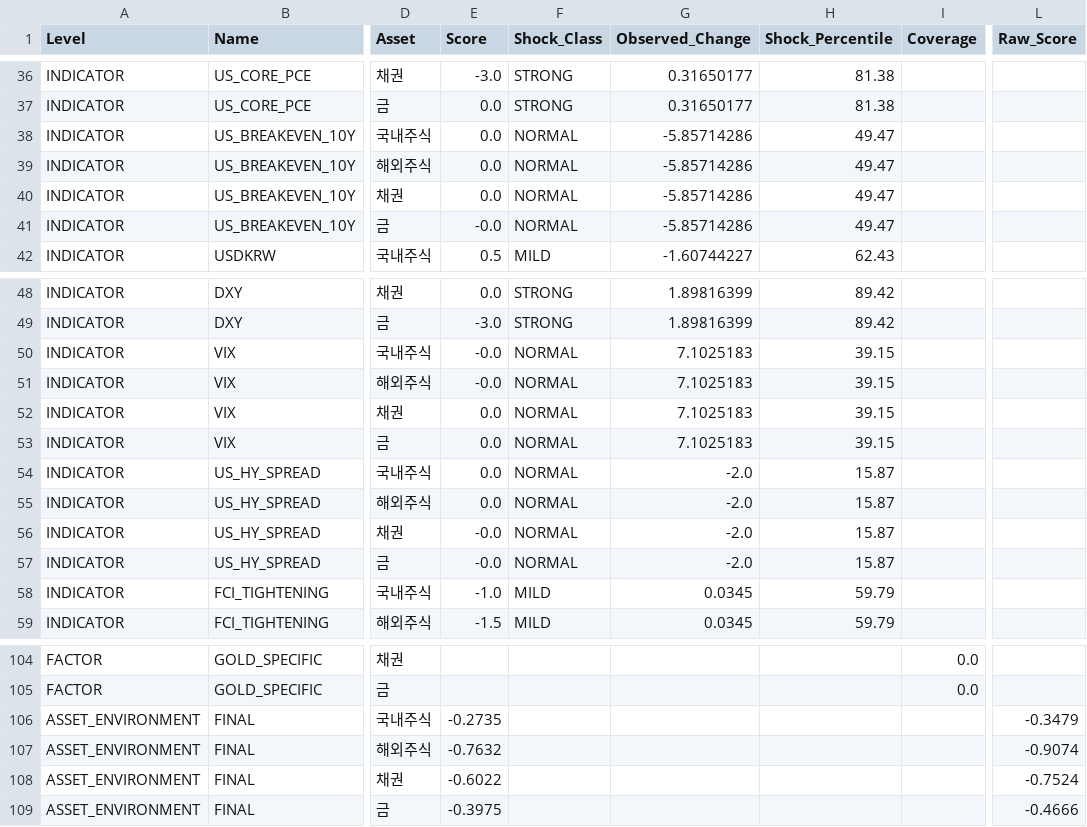
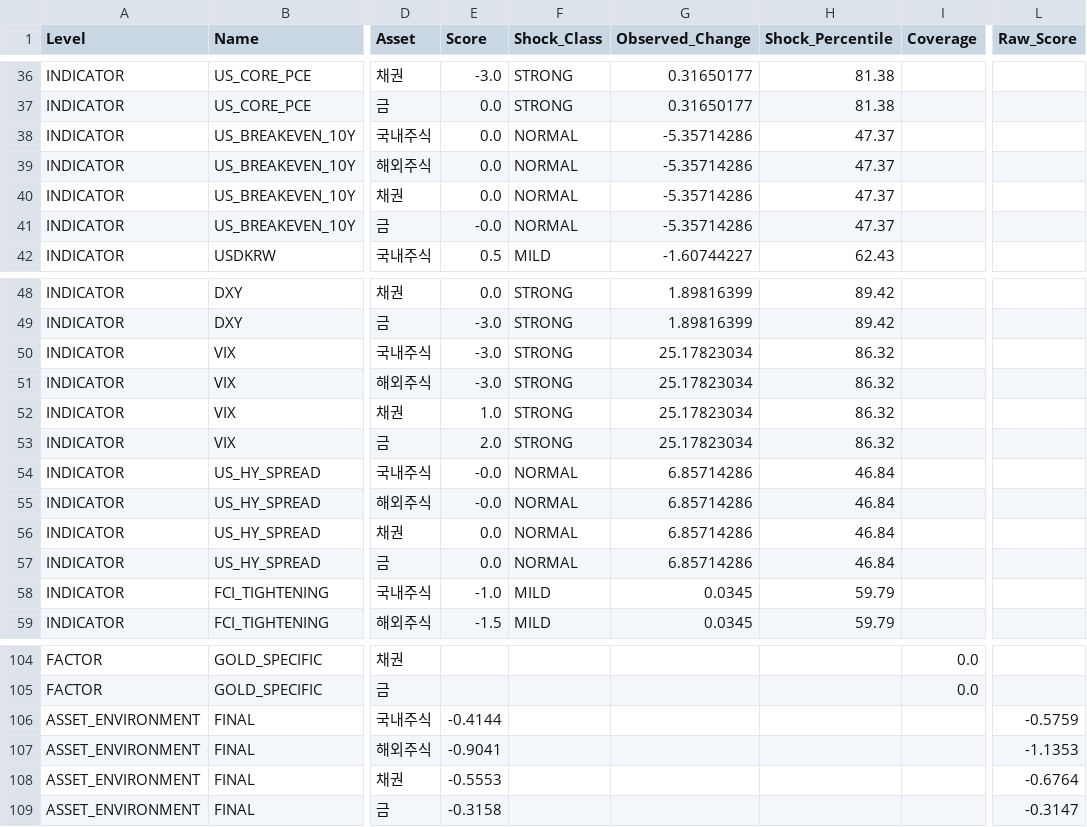
Before and after one commit to mia2628/portfolio_intelligence, a CSV file: data/step03_results.csv, drawn as a sheet; only a part is shown, gaps mark what is left out; the diff covers the shown part only; the diff names each change by its address in the sheet, - before the commit and + after, or states it on an @@ line.

```diff
--- a/data/step03_results.csv
+++ b/data/step03_results.csv
-G38:G41 (Observed_Change): -5.85714286
+G38:G41 (Observed_Change): -5.35714286
-H38:H41 (Shock_Percentile): 49.47
+H38:H41 (Shock_Percentile): 47.37
-E50:E51 (Score): -0.0
+E50:E51 (Score): -3.0
-F50:F53 (Shock_Class): NORMAL
+F50:F53 (Shock_Class): STRONG
-G50:G53 (Observed_Change): 7.1025183
+G50:G53 (Observed_Change): 25.17823034
-H50:H53 (Shock_Percentile): 39.15
+H50:H53 (Shock_Percentile): 86.32
-E52 (Score): 0.0
+E52 (Score): 1.0
-E53 (Score): 0.0
+E53 (Score): 2.0
-E54:E55 (Score): 0.0
+E54:E55 (Score): -0.0
-G54:G57 (Observed_Change): -2.0
+G54:G57 (Observed_Change): 6.85714286
-H54:H57 (Shock_Percentile): 15.87
+H54:H57 (Shock_Percentile): 46.84
-E56:E57 (Score): -0.0
+E56:E57 (Score): 0.0
-E106 (Score): -0.2735
+E106 (Score): -0.4144
-L106 (Raw_Score): -0.3479
+L106 (Raw_Score): -0.5759
-E107 (Score): -0.7632
+E107 (Score): -0.9041
-L107 (Raw_Score): -0.9074
+L107 (Raw_Score): -1.1353
-E108 (Score): -0.6022
+E108 (Score): -0.5553
-L108 (Raw_Score): -0.7524
+L108 (Raw_Score): -0.6764
-E109 (Score): -0.3975
+E109 (Score): -0.3158
-L109 (Raw_Score): -0.4666
+L109 (Raw_Score): -0.3147
```
Also changed, not shown: 4 edited cells elsewhere in this file, data/historical/historical_data.csv, outputs/step05/risk_details.csv, 10 other files.
